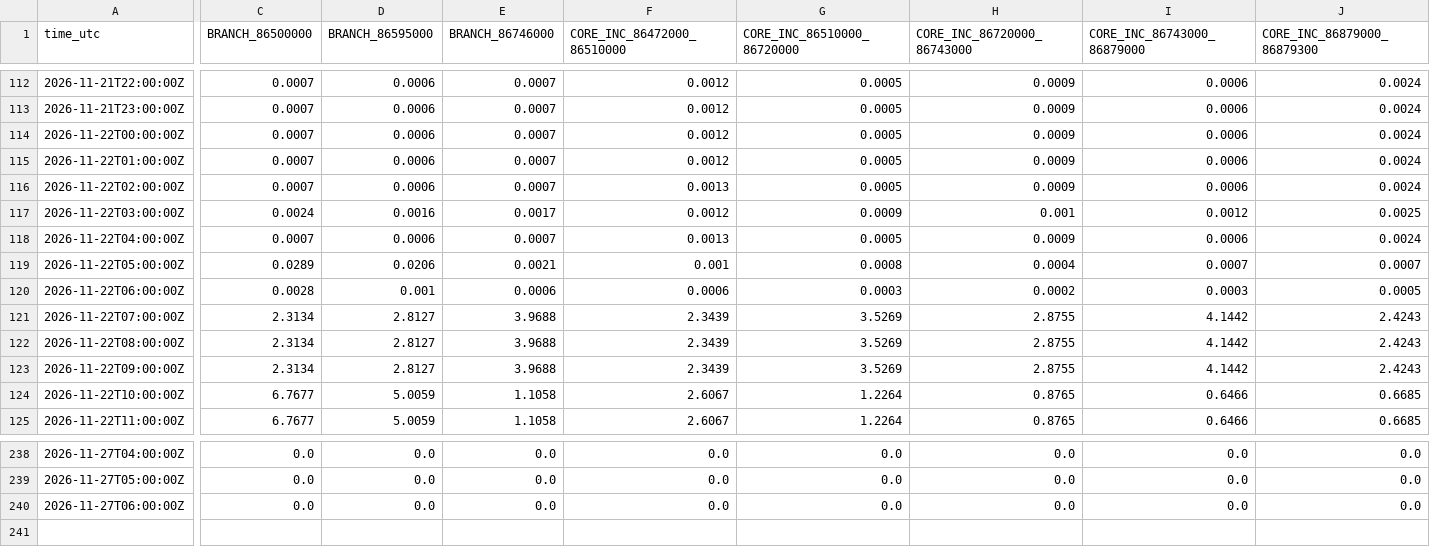
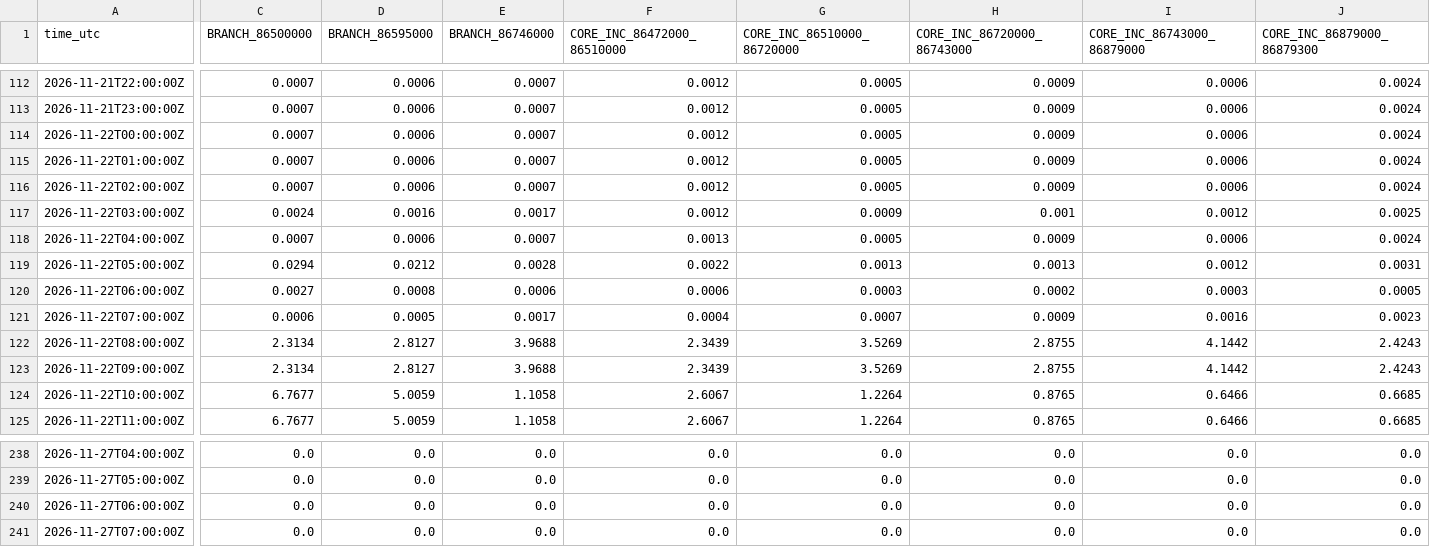
Before and after one commit to previne-taquari-antas/Previne-Taquari-Antas---Redes-Neurais, a CSV file: assets/data/hec_hms_g040_full_basin/whole_basin_rain_forcing_components_hourly.csv, drawn as a sheet; only a part is shown, gaps mark what is left out; rows hold the shown columns only; the diff covers the shown part only; the diff names each change by its address in the sheet, - before the commit and + after, or states it on an @@ line.

```diff
--- a/assets/data/hec_hms_g040_full_basin/whole_basin_rain_forcing_components_hourly.csv
+++ b/assets/data/hec_hms_g040_full_basin/whole_basin_rain_forcing_components_hourly.csv
-F116 (CORE_INC_86472000_86510000): 0.0013
+F116 (CORE_INC_86472000_86510000): 0.0012
-C119 (BRANCH_86500000): 0.0289
+C119 (BRANCH_86500000): 0.0294
-D119 (BRANCH_86595000): 0.0206
+D119 (BRANCH_86595000): 0.0212
-E119 (BRANCH_86746000): 0.0021
+E119 (BRANCH_86746000): 0.0028
-F119 (CORE_INC_86472000_86510000): 0.001
+F119 (CORE_INC_86472000_86510000): 0.0022
-G119 (CORE_INC_86510000_86720000): 0.0008
+G119 (CORE_INC_86510000_86720000): 0.0013
-H119 (CORE_INC_86720000_86743000): 0.0004
+H119 (CORE_INC_86720000_86743000): 0.0013
-I119 (CORE_INC_86743000_86879000): 0.0007
+I119 (CORE_INC_86743000_86879000): 0.0012
-J119 (CORE_INC_86879000_86879300): 0.0007
+J119 (CORE_INC_86879000_86879300): 0.0031
-C120 (BRANCH_86500000): 0.0028
+C120 (BRANCH_86500000): 0.0027
-D120 (BRANCH_86595000): 0.001
+D120 (BRANCH_86595000): 0.0008
-C121 (BRANCH_86500000): 2.3134
+C121 (BRANCH_86500000): 0.0006
-D121 (BRANCH_86595000): 2.8127
+D121 (BRANCH_86595000): 0.0005
-E121 (BRANCH_86746000): 3.9688
+E121 (BRANCH_86746000): 0.0017
-F121 (CORE_INC_86472000_86510000): 2.3439
+F121 (CORE_INC_86472000_86510000): 0.0004
-G121 (CORE_INC_86510000_86720000): 3.5269
+G121 (CORE_INC_86510000_86720000): 0.0007
-H121 (CORE_INC_86720000_86743000): 2.8755
+H121 (CORE_INC_86720000_86743000): 0.0009
-I121 (CORE_INC_86743000_86879000): 4.1442
+I121 (CORE_INC_86743000_86879000): 0.0016
-J121 (CORE_INC_86879000_86879300): 2.4243
+J121 (CORE_INC_86879000_86879300): 0.0023
+row 241: 2026-11-27T07:00:00Z | 0.0 | 0.0 | 0.0 | 0.0 | 0.0 | 0.0 | 0.0 | 0.0
```
Also changed, not shown: 7 edited cells elsewhere in this file, assets/data/hec_hms_g040_full_basin/whole_basin_ifs_forecast_components_hourly.csv, assets/data/hec_hms_g040_full_basin/whole_basin_observed_rain_components_hourly.csv, 16 other files.
